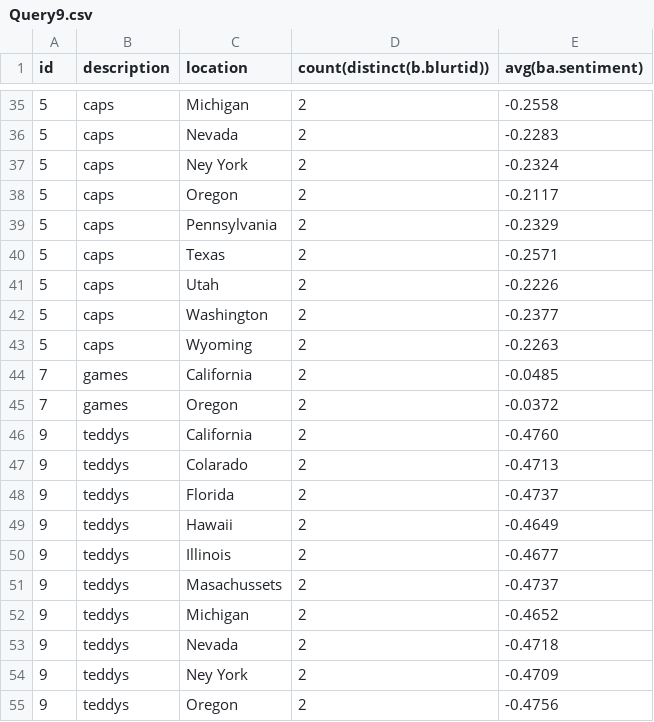
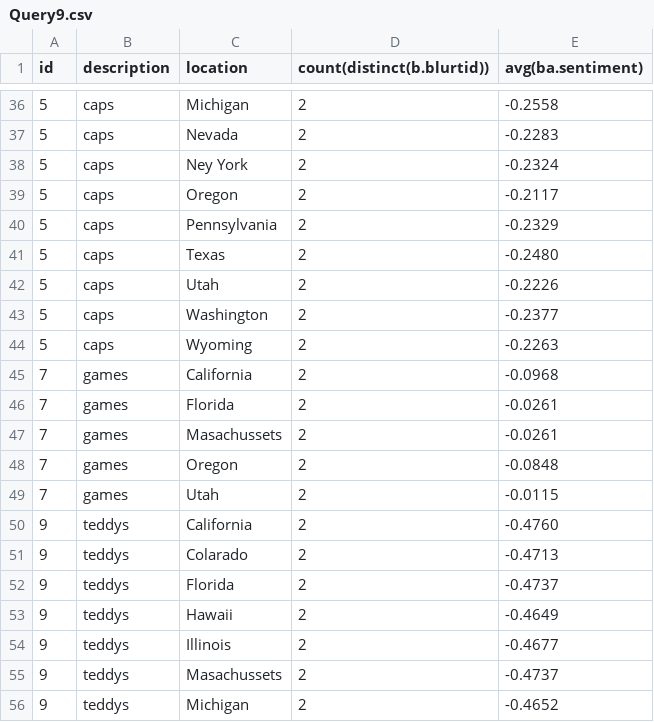
Before and after one commit to ricardoluliwei/UCI-CS122A-MiniProject-MySQL, a CSV file: mp-90101531/Query9.csv, drawn as a sheet; only a part is shown, gaps mark what is left out; the shorter side is filled out with more unchanged rows; the diff covers the shown part only.

```diff
--- a/mp-90101531/Query9.csv
+++ b/mp-90101531/Query9.csv
@@ -39,3 +40,3 @@ id,description,location,count(distinct(b.blurtid)),avg(ba.sentiment)
 5,caps,Pennsylvania,2,-0.2329
-5,caps,Texas,2,-0.2571
+5,caps,Texas,2,-0.2480
 5,caps,Utah,2,-0.2226
@@ -43,4 +44,7 @@ id,description,location,count(distinct(b.blurtid)),avg(ba.sentiment)
 5,caps,Wyoming,2,-0.2263
-7,games,California,2,-0.0485
-7,games,Oregon,2,-0.0372
+7,games,California,2,-0.0968
+7,games,Florida,2,-0.0261
+7,games,Masachussets,2,-0.0261
+7,games,Oregon,2,-0.0848
+7,games,Utah,2,-0.0115
 9,teddys,California,2,-0.4760
```
Also changed, not shown: 1 added row and 16 edited cells elsewhere in this file, Output/Query7.csv, Output/Query8.csv, 13 other files.
